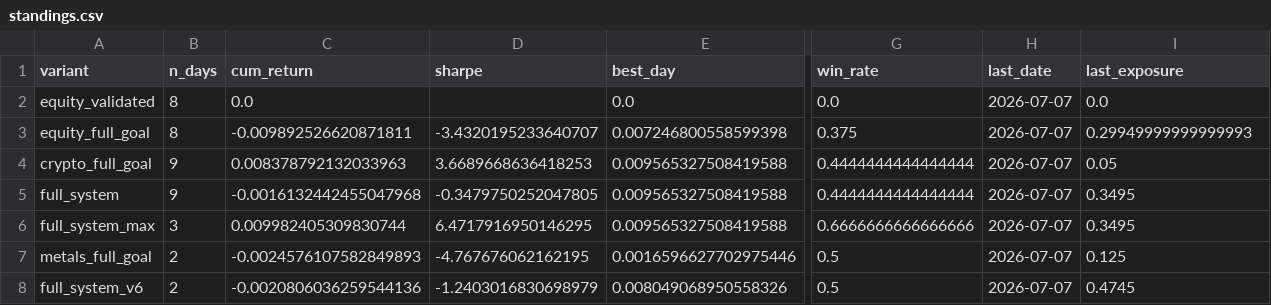
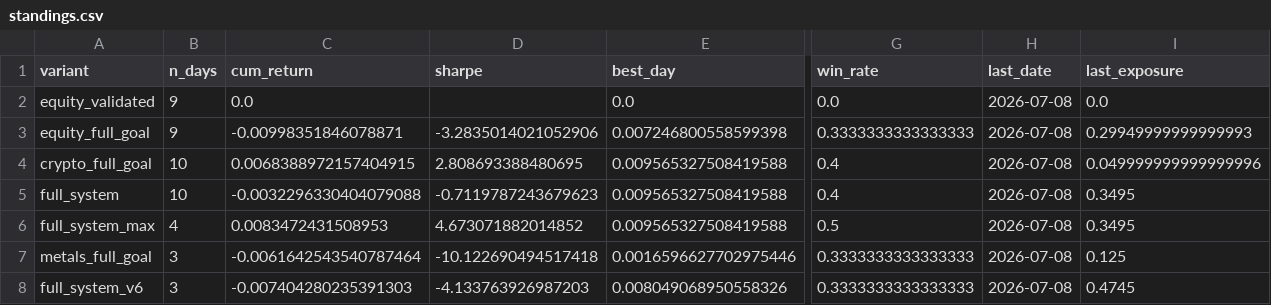
Before and after one commit to dballage777/dballage, a CSV file: paper/reports/standings.csv, drawn as a sheet; only a part is shown, gaps mark what is left out; the diff names each change by its address in the sheet, - before the commit and + after, or states it on an @@ line.

```diff
--- a/paper/reports/standings.csv
+++ b/paper/reports/standings.csv
-B2:B3 (n_days): 8
+B2:B3 (n_days): 9
-H2:H8 (last_date): 2026-07-07
+H2:H8 (last_date): 2026-07-08
-C3 (cum_return): -0.009892526620871811
+C3 (cum_return): -0.00998351846078871
-D3 (sharpe): -3.4320195233640707
+D3 (sharpe): -3.2835014021052906
-G3 (win_rate): 0.375
+G3 (win_rate): 0.3333333333333333
-B4:B5 (n_days): 9
+B4:B5 (n_days): 10
-C4 (cum_return): 0.008378792132033963
+C4 (cum_return): 0.0068388972157404915
-D4 (sharpe): 3.6689668636418253
+D4 (sharpe): 2.808693388480695
-G4:G5 (win_rate): 0.4444444444444444
+G4:G5 (win_rate): 0.4
-I4 (last_exposure): 0.05
+I4 (last_exposure): 0.049999999999999996
-C5 (cum_return): -0.0016132442455047968
+C5 (cum_return): -0.0032296330404079088
-D5 (sharpe): -0.3479750252047805
+D5 (sharpe): -0.7119787243679623
-B6 (n_days): 3
+B6 (n_days): 4
-C6 (cum_return): 0.009982405309830744
+C6 (cum_return): 0.0083472431508953
-D6 (sharpe): 6.4717916950146295
+D6 (sharpe): 4.673071882014852
-G6 (win_rate): 0.6666666666666666
+G6 (win_rate): 0.5
-B7:B8 (n_days): 2
+B7:B8 (n_days): 3
-C7 (cum_return): -0.0024576107582849893
+C7 (cum_return): -0.0061642543540787464
-D7 (sharpe): -4.767676062162195
+D7 (sharpe): -10.122690494517418
-G7:G8 (win_rate): 0.5
+G7:G8 (win_rate): 0.3333333333333333
-C8 (cum_return): -0.0020806036259544136
+C8 (cum_return): -0.007404280235391303
-D8 (sharpe): -1.2403016830698979
+D8 (sharpe): -4.133763926987203
```
Also changed, not shown: paper/reports/daily_returns.csv, 4 other files.
